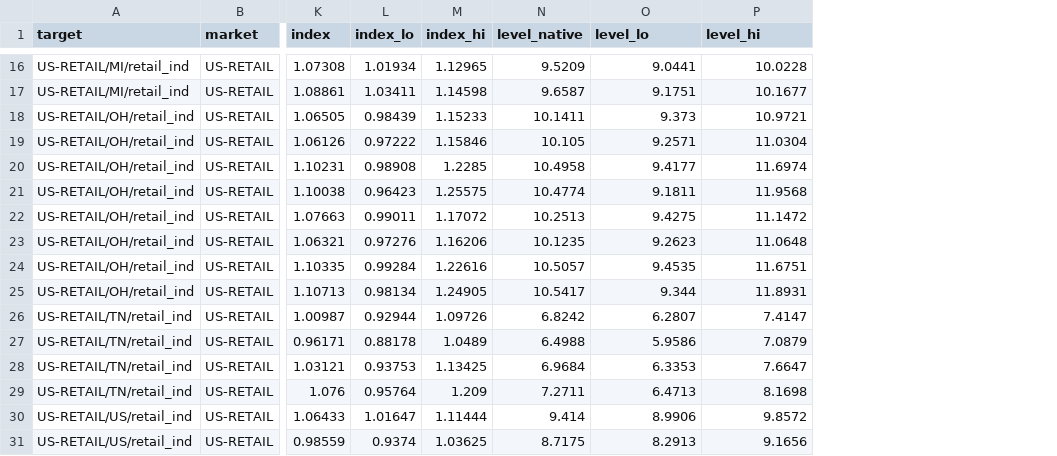
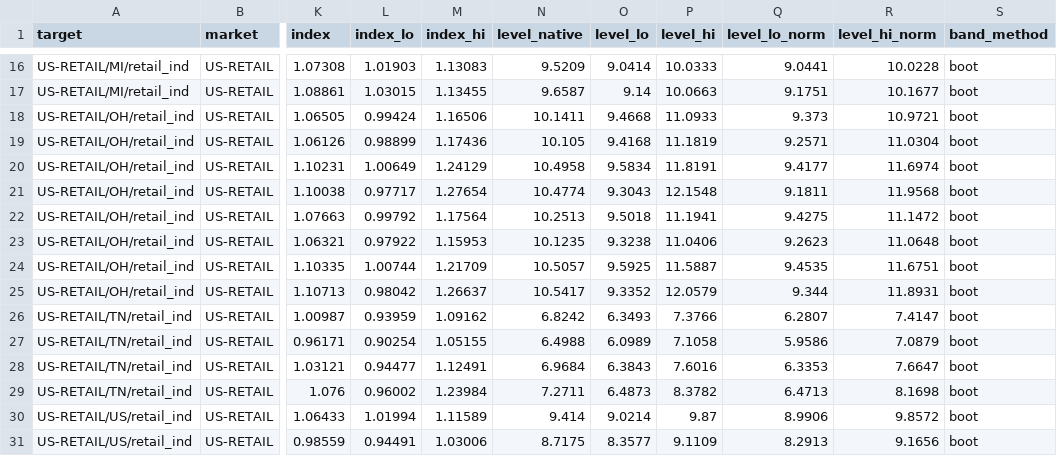
Before and after one commit to bnkim192/eia-harvester, a CSV file: growth_monthly.csv, drawn as a sheet; only a part is shown, gaps mark what is left out; addresses are those after the commit; the diff covers the shown part only; the diff names each change by its address in the sheet, - before the commit and + after, or states it on an @@ line.

```diff
--- a/growth_monthly.csv
+++ b/growth_monthly.csv
+column O (level_lo), rows 16-31: 9.0414 | 9.14 | 9.4668 | 9.4168 | 9.5834 | 9.3043 | 9.5018 | 9.3238 | 9.5925 | 9.3352 | 6.3493 | 6.0989 | 6.3843 | 6.4873 | 9.0214 | 8.3577
+column P (level_hi), rows 16-31: 10.0333 | 10.0663 | 11.0933 | 11.1819 | 11.8191 | 12.1548 | 11.1941 | 11.0406 | 11.5887 | 12.0579 | 7.3766 | 7.1058 | 7.6016 | 8.3782 | 9.87 | 9.1109
+column S (band_method), rows 16-31: all boot
-Q1: level_lo
+Q1: level_lo_norm
-R1: level_hi
+R1: level_hi_norm
-L16 (index_lo): 1.01934
+L16 (index_lo): 1.01903
-M16 (index_hi): 1.12965
+M16 (index_hi): 1.13083
-L17 (index_lo): 1.03411
+L17 (index_lo): 1.03015
-M17 (index_hi): 1.14598
+M17 (index_hi): 1.13455
-L18 (index_lo): 0.98439
+L18 (index_lo): 0.99424
-M18 (index_hi): 1.15233
+M18 (index_hi): 1.16506
-L19 (index_lo): 0.97222
+L19 (index_lo): 0.98899
-M19 (index_hi): 1.15846
+M19 (index_hi): 1.17436
-L20 (index_lo): 0.98908
+L20 (index_lo): 1.00649
-M20 (index_hi): 1.2285
+M20 (index_hi): 1.24129
-L21 (index_lo): 0.96423
+L21 (index_lo): 0.97717
-M21 (index_hi): 1.25575
+M21 (index_hi): 1.27654
-L22 (index_lo): 0.99011
+L22 (index_lo): 0.99792
-M22 (index_hi): 1.17072
+M22 (index_hi): 1.17564
-L23 (index_lo): 0.97276
+L23 (index_lo): 0.97922
-M23 (index_hi): 1.16206
+M23 (index_hi): 1.15953
-L24 (index_lo): 0.99284
+L24 (index_lo): 1.00744
-M24 (index_hi): 1.22616
+M24 (index_hi): 1.21709
-L25 (index_lo): 0.98134
+L25 (index_lo): 0.98042
-M25 (index_hi): 1.24905
+M25 (index_hi): 1.26637
-L26 (index_lo): 0.92944
+L26 (index_lo): 0.93959
-M26 (index_hi): 1.09726
+M26 (index_hi): 1.09162
-L27 (index_lo): 0.88178
+L27 (index_lo): 0.90254
-M27 (index_hi): 1.0489
+M27 (index_hi): 1.05155
-L28 (index_lo): 0.93753
+L28 (index_lo): 0.94477
-M28 (index_hi): 1.13425
+M28 (index_hi): 1.12491
-L29 (index_lo): 0.95764
+L29 (index_lo): 0.96002
-M29 (index_hi): 1.209
+M29 (index_hi): 1.23984
-L30 (index_lo): 1.01647
+L30 (index_lo): 1.01994
-M30 (index_hi): 1.11444
+M30 (index_hi): 1.11589
-L31 (index_lo): 0.9374
+L31 (index_lo): 0.94491
-M31 (index_hi): 1.03625
+M31 (index_hi): 1.03006
```
Also changed, not shown: 40 edited cells elsewhere in this file, backtest_scorecard.csv, 2 other files.
